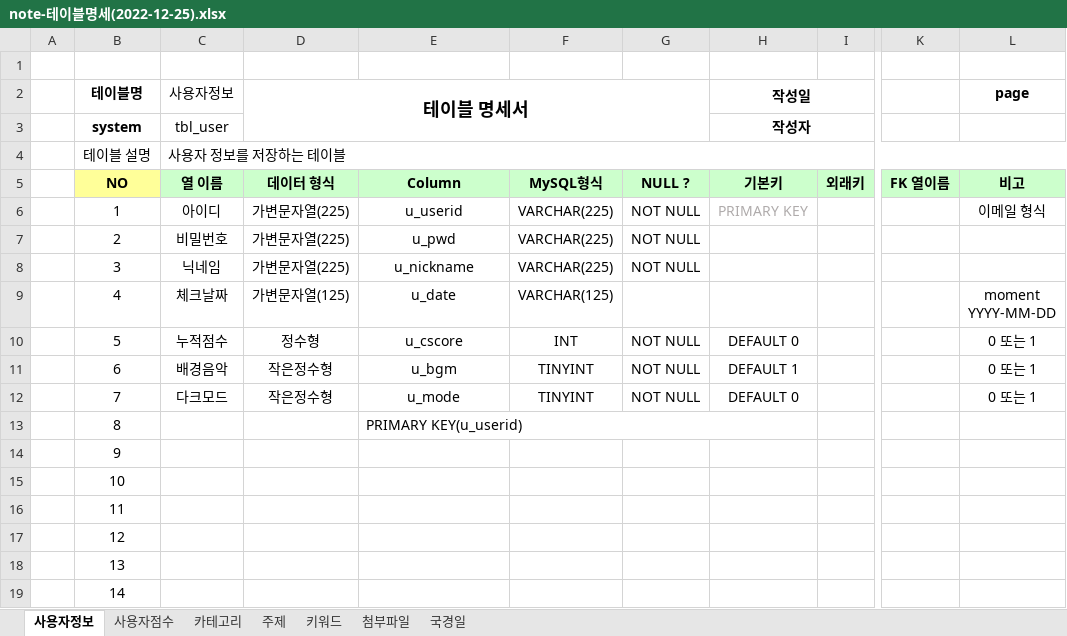
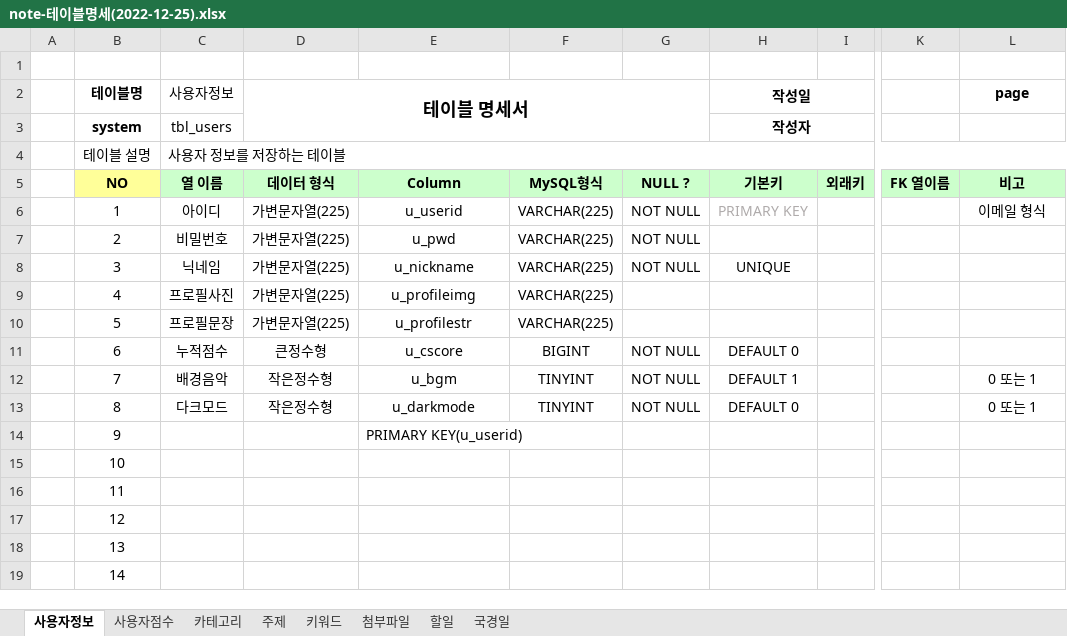
Before and after one commit to PollyGotACracker/project-noteit, an Excel workbook: documents/note-테이블명세(2022-12-25).xlsx, sheet 사용자정보, drawn as a sheet; only a part is shown, gaps mark what is left out; values as stored, in another font and other column widths than the file's, no borders; ↵ is a line break in a cell; the diff names each change by its address in the sheet, - before the commit and + after, or states it on an @@ line.

```diff
--- a/documents/note-테이블명세(2022-12-25).xlsx (sheet 사용자정보)
+++ b/documents/note-테이블명세(2022-12-25).xlsx (sheet 사용자정보)
+sheet tab: 할일
-C3 (사용자정보): tbl_user
+C3 (사용자정보): tbl_users
-H8 (작성일): (empty)
+H8 (작성일): UNIQUE
-C9 (사용자정보): 체크날짜
+C9 (사용자정보): 프로필사진
-D9 (테이블 명세서): 가변문자열(125)
+D9 (테이블 명세서): 가변문자열(225)
-E9: u_date
+E9: u_profileimg
-F9: VARCHAR(125)
+F9: VARCHAR(225)
-L9 (page): moment ↵ YYYY-MM-DD
+L9 (page): (empty)
-C10 (사용자정보): 누적점수
+C10 (사용자정보): 프로필문장
-D10 (테이블 명세서): 정수형
+D10 (테이블 명세서): 가변문자열(225)
-E10: u_cscore
+E10: u_profilestr
-F10: INT
+F10: VARCHAR(225)
-G10: NOT NULL
+G10: (empty)
-H10 (작성일): DEFAULT 0
+H10 (작성일): (empty)
-L10:L11 (page): 0 또는 1
+L10:L11 (page): (empty)
-C11 (사용자정보): 배경음악
+C11 (사용자정보): 누적점수
-D11 (테이블 명세서): 작은정수형
+D11 (테이블 명세서): 큰정수형
-E11: u_bgm
+E11: u_cscore
-F11: TINYINT
+F11: BIGINT
-H11 (작성일): DEFAULT 1
+H11 (작성일): DEFAULT 0
-C12 (사용자정보): 다크모드
+C12 (사용자정보): 배경음악
-E12: u_mode
+E12: u_bgm
-H12 (작성일): DEFAULT 0
+H12 (작성일): DEFAULT 1
-C13 (사용자정보): (empty)
+C13 (사용자정보): 다크모드
-D13 (테이블 명세서): (empty)
+D13 (테이블 명세서): 작은정수형
-E13: PRIMARY KEY(u_userid)
+E13: u_darkmode
-E13 alignment: left
+E13 alignment: center
-E13:H13 merged
-F13: (empty)
+F13: TINYINT
-G13: (empty)
+G13: NOT NULL
-H13 (작성일): (empty)
+H13 (작성일): DEFAULT 0
-L13 (page): (empty)
+L13 (page): 0 또는 1
-E14: (empty)
+E14: PRIMARY KEY(u_userid)
```
Also changed, not shown: sheet 키워드, sheet 주제, sheet 카테고리, sheet 사용자점수, 30 other files.
